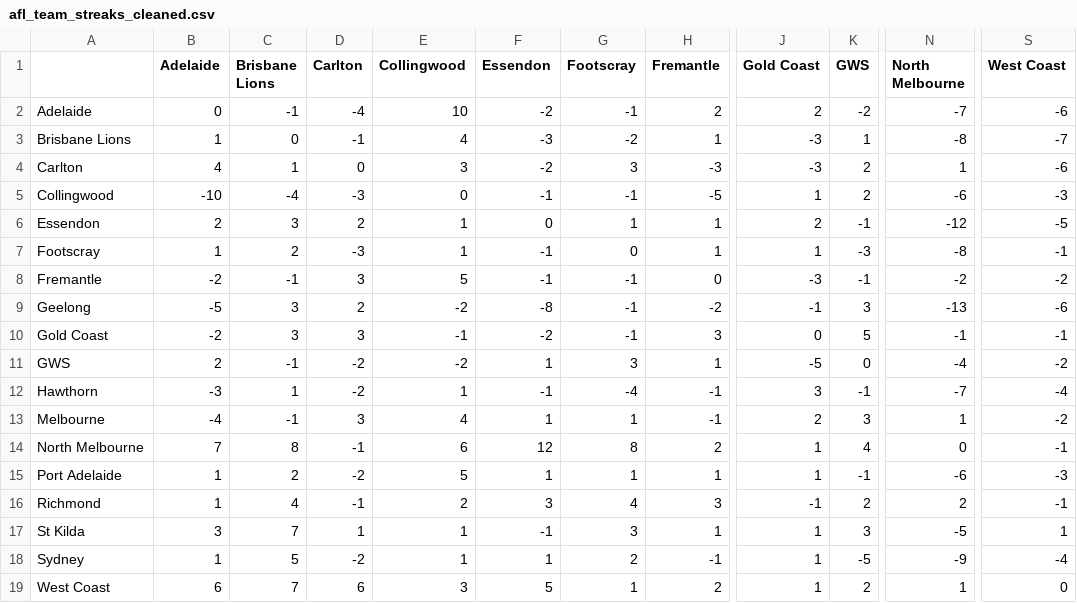
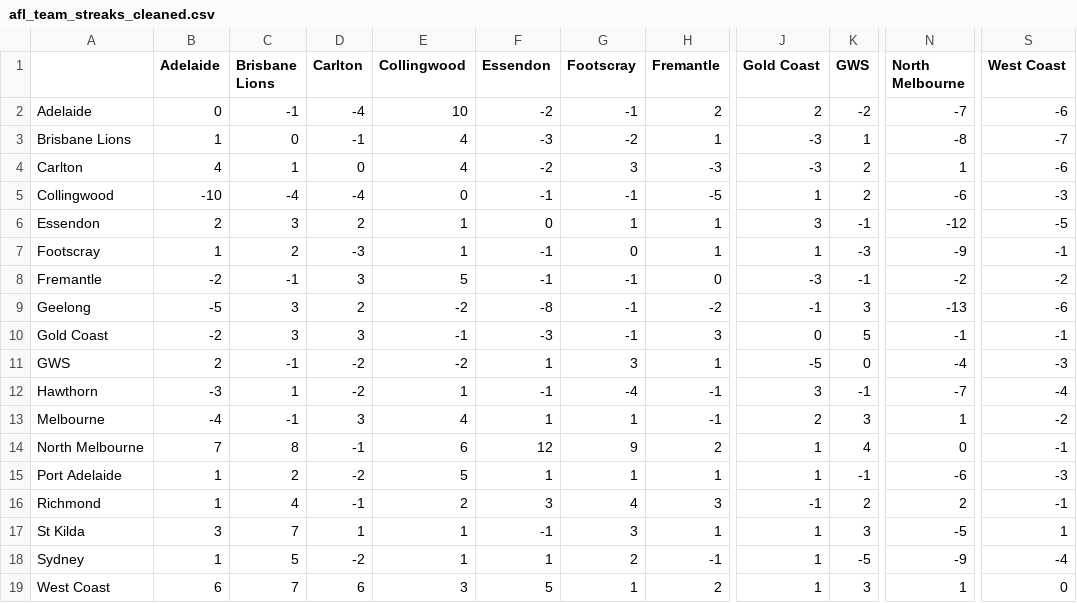
Before and after one commit to blake-noske/blake-noske.github.io, a CSV file: cleaned data/afl_team_streaks_cleaned.csv, drawn as a sheet; only a part is shown, gaps mark what is left out; the diff names each change by its address in the sheet, - before the commit and + after, or states it on an @@ line.

```diff
--- a/cleaned data/afl_team_streaks_cleaned.csv
+++ b/cleaned data/afl_team_streaks_cleaned.csv
-E4 (Collingwood): 3
+E4 (Collingwood): 4
-D5 (Carlton): -3
+D5 (Carlton): -4
-J6 (Gold Coast): 2
+J6 (Gold Coast): 3
-N7 (North Melbourne): -8
+N7 (North Melbourne): -9
-F10 (Essendon): -2
+F10 (Essendon): -3
-S11 (West Coast): -2
+S11 (West Coast): -3
-G14 (Footscray): 8
+G14 (Footscray): 9
-K19 (GWS): 2
+K19 (GWS): 3
```
Also changed, not shown: cleaned data/afl_fixture_cleaned.csv, cleaned data/afl_team_form_cleaned.csv, 3 other files.
